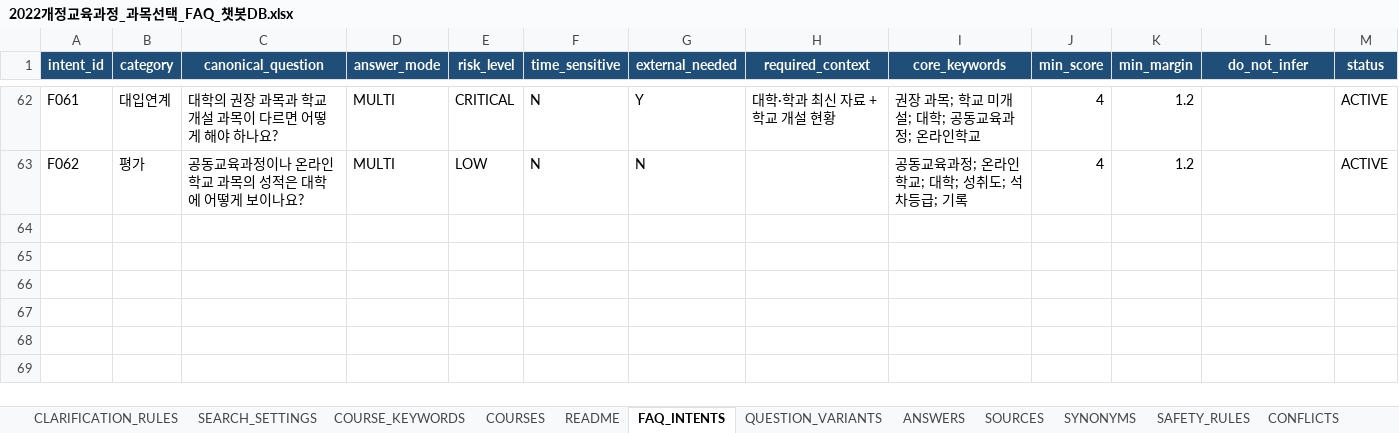
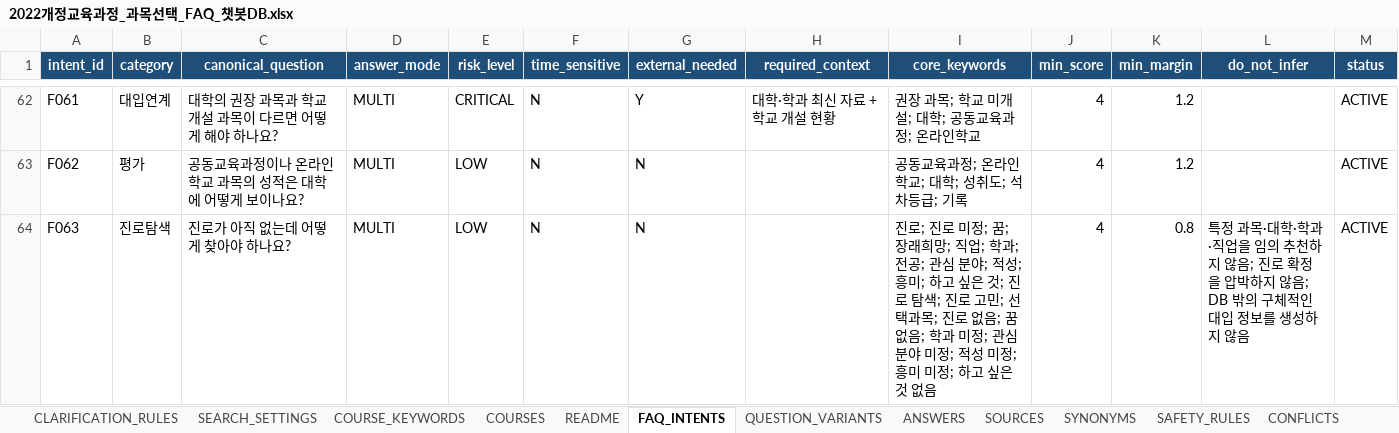
Before and after one commit to fromjuly31/course-selection-guide, an Excel workbook: data/2022개정교육과정_과목선택_FAQ_챗봇DB.xlsx, sheet FAQ_INTENTS, drawn as a sheet; only a part is shown, gaps mark what is left out; values as stored, in another font and other column widths than the file's, no borders; conditional formats not drawn; the diff names each change by its address in the sheet, - before the commit and + after, or states it on an @@ line.

```diff
--- a/data/2022개정교육과정_과목선택_FAQ_챗봇DB.xlsx (sheet FAQ_INTENTS)
+++ b/data/2022개정교육과정_과목선택_FAQ_챗봇DB.xlsx (sheet FAQ_INTENTS)
+row 64: F063 | 진로탐색 | 진로가 아직 없는데 어떻게 찾아야 하나요? | MULTI | LOW | N | N |  | 진로; 진로 미정; 꿈; 장래희망; 직업; 학과; 전공; 관심 분야; 적성; 흥미; 하고 싶은 것; 진로 탐색; 진로 고민; 선택과목; 진로 없음; 꿈 없음; 학과 미정; 관심 분야 미정; 적성 미정; 흥미 미정; 하고 싶은 것 없음 | 4 | 0.8 | 특정 과목·대학·학과·직업을 임의 추천하지 않음; 진로 확정을 압박하지 않음; DB 밖의 구체적인 대입 정보를 생성하지 않음 | ACTIVE
```
Also changed, not shown: sheet QUESTION_VARIANTS, sheet SYNONYMS, sheet ANSWERS, sheet TEST_CASES, sheet README, 10 other files.
